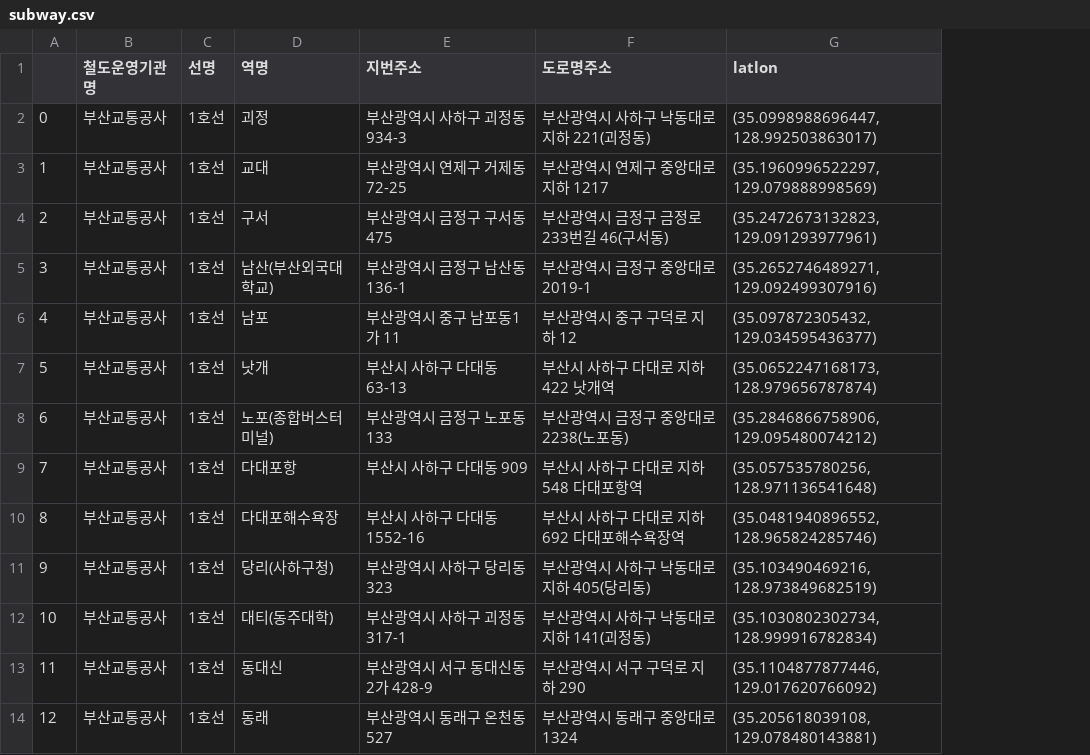
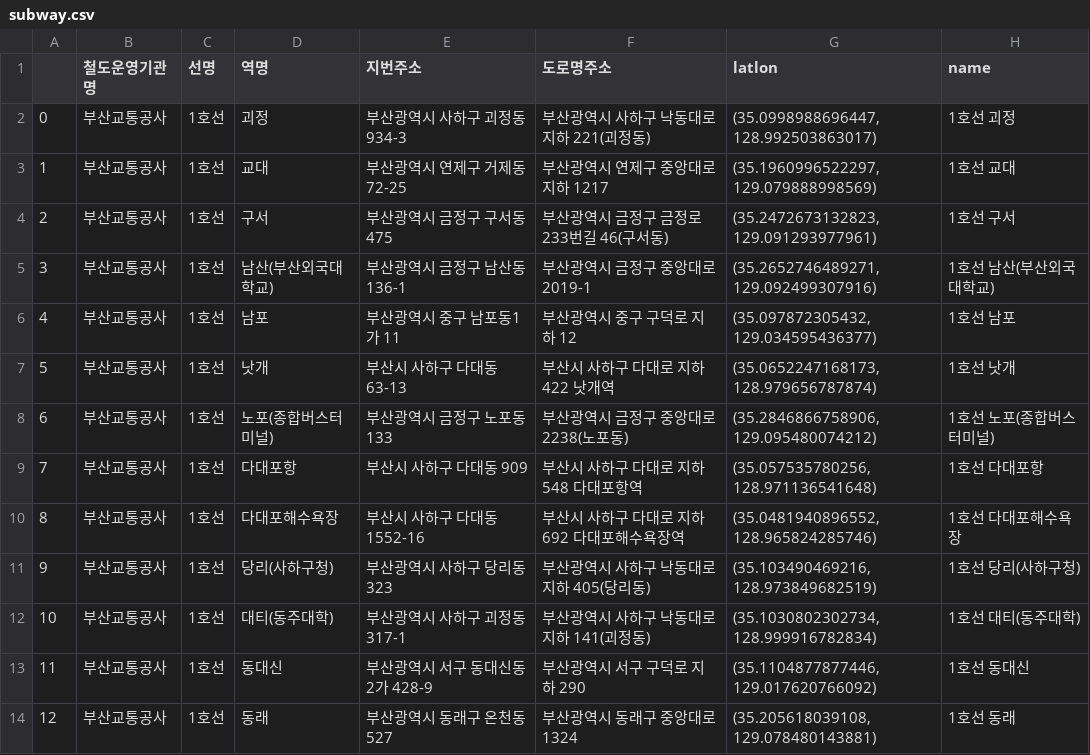
Before and after one commit to jsk0910/randomVisual, a CSV file: subway.csv, drawn as a sheet; only a part is shown; the diff names each change by its address in the sheet, - before the commit and + after, or states it on an @@ line.

```diff
--- a/subway.csv
+++ b/subway.csv
+column H (name), rows 2-14: 1호선 괴정 | 1호선 교대 | 1호선 구서 | 1호선 남산(부산외국대학교) | 1호선 남포 | 1호선 낫개 | 1호선 노포(종합버스터미널) | 1호선 다대포항 | 1호선 다대포해수욕장 | 1호선 당리(사하구청) | 1호선 대티(동주대학) | 1호선 동대신 | 1호선 동래
```
Also changed, not shown: hospital.csv.
